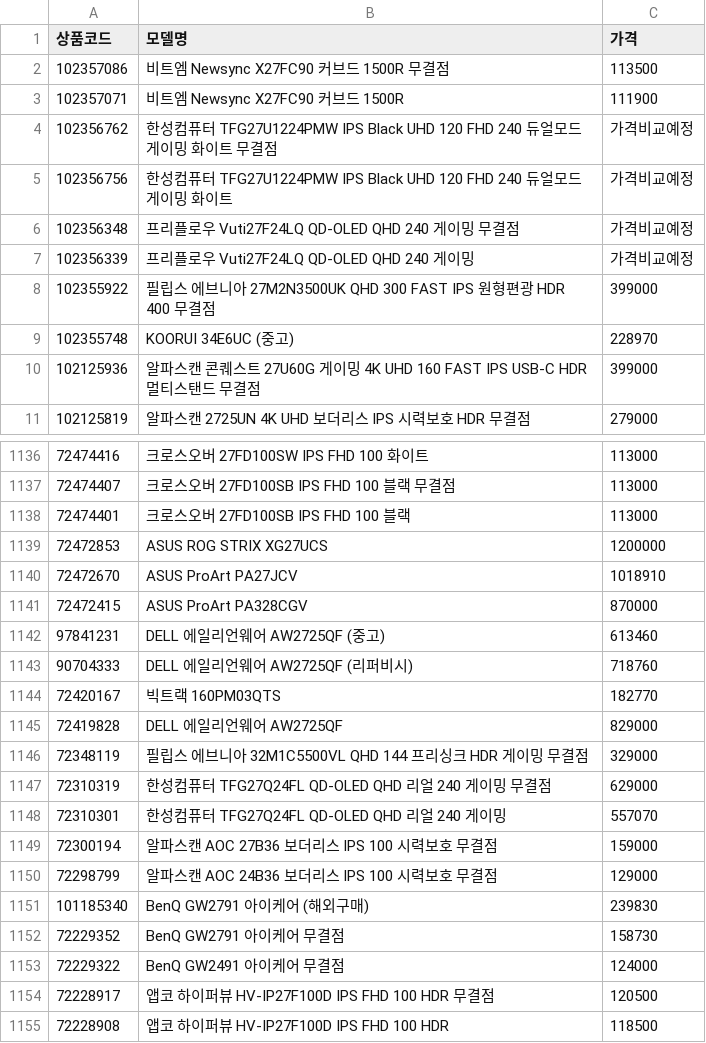
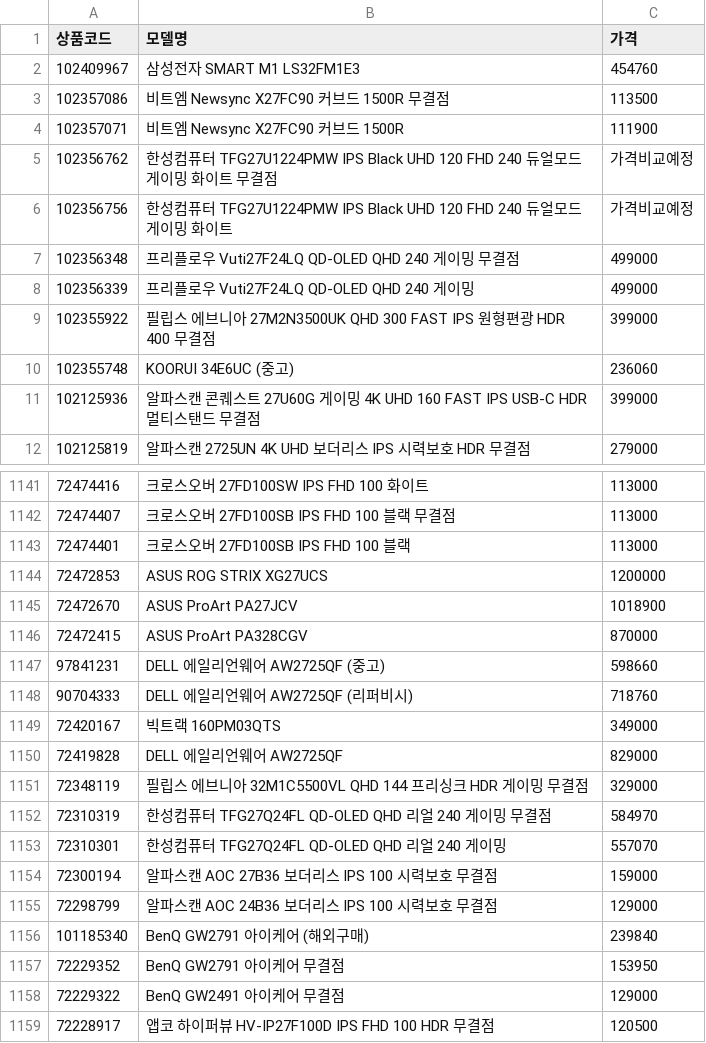
Before and after one commit to kwondohoon1/danawa-monitor-crawler, a CSV file: monitor_list.csv, drawn as a sheet; only a part is shown, gaps mark what is left out; the shorter side is filled out with more unchanged rows; the diff covers the shown part only.

Commit message:
📊 monitor_list.csv 자동 업데이트

```diff
--- a/monitor_list.csv
+++ b/monitor_list.csv
@@ -1,2 +1,3 @@
 상품코드,모델명,가격
+102409967,삼성전자 SMART M1 LS32FM1E3,454760
 102357086,비트엠 Newsync X27FC90 커브드 1500R 무결점,113500
@@ -5,6 +6,6 @@
 102356756,한성컴퓨터 TFG27U1224PMW IPS Black UHD 120 FHD 240 듀얼모드 게이밍 화이트,가격비교예정
-102356348,프리플로우 Vuti27F24LQ QD-OLED QHD 240 게이밍 무결점,가격비교예정
-102356339,프리플로우 Vuti27F24LQ QD-OLED QHD 240 게이밍,가격비교예정
+102356348,프리플로우 Vuti27F24LQ QD-OLED QHD 240 게이밍 무결점,499000
+102356339,프리플로우 Vuti27F24LQ QD-OLED QHD 240 게이밍,499000
 102355922,필립스 에브니아 27M2N3500UK QHD 300 FAST IPS 원형편광 HDR 400 무결점,399000
-102355748,KOORUI 34E6UC (중고),228970
+102355748,KOORUI 34E6UC (중고),236060
 102125936,알파스캔 콘퀘스트 27U60G 게이밍 4K UHD 160 FAST IPS USB-C HDR 멀티스탠드 무결점,399000
@@ -1139,10 +1144,10 @@
 72472853,ASUS ROG STRIX XG27UCS,1200000
-72472670,ASUS ProArt PA27JCV,1018910
+72472670,ASUS ProArt PA27JCV,1018900
 72472415,ASUS ProArt PA328CGV,870000
-97841231,DELL 에일리언웨어 AW2725QF (중고),613460
+97841231,DELL 에일리언웨어 AW2725QF (중고),598660
 90704333,DELL 에일리언웨어 AW2725QF (리퍼비시),718760
-72420167,빅트랙 160PM03QTS,182770
+72420167,빅트랙 160PM03QTS,349000
 72419828,DELL 에일리언웨어 AW2725QF,829000
 72348119,필립스 에브니아 32M1C5500VL QHD 144 프리싱크 HDR 게이밍 무결점,329000
-72310319,한성컴퓨터 TFG27Q24FL QD-OLED QHD 리얼 240 게이밍 무결점,629000
+72310319,한성컴퓨터 TFG27Q24FL QD-OLED QHD 리얼 240 게이밍 무결점,584970
 72310301,한성컴퓨터 TFG27Q24FL QD-OLED QHD 리얼 240 게이밍,557070
@@ -1150,5 +1155,5 @@
 72298799,알파스캔 AOC 24B36 보더리스 IPS 100 시력보호 무결점,129000
-101185340,BenQ GW2791 아이케어 (해외구매),239830
-72229352,BenQ GW2791 아이케어 무결점,158730
-72229322,BenQ GW2491 아이케어 무결점,124000
+101185340,BenQ GW2791 아이케어 (해외구매),239840
+72229352,BenQ GW2791 아이케어 무결점,153950
+72229322,BenQ GW2491 아이케어 무결점,129000
 72228917,앱코 하이퍼뷰 HV-IP27F100D IPS FHD 100 HDR 무결점,120500
```
Also changed, not shown: 6 added rows, 3 moved rows and 160 edited cells elsewhere in this file.
